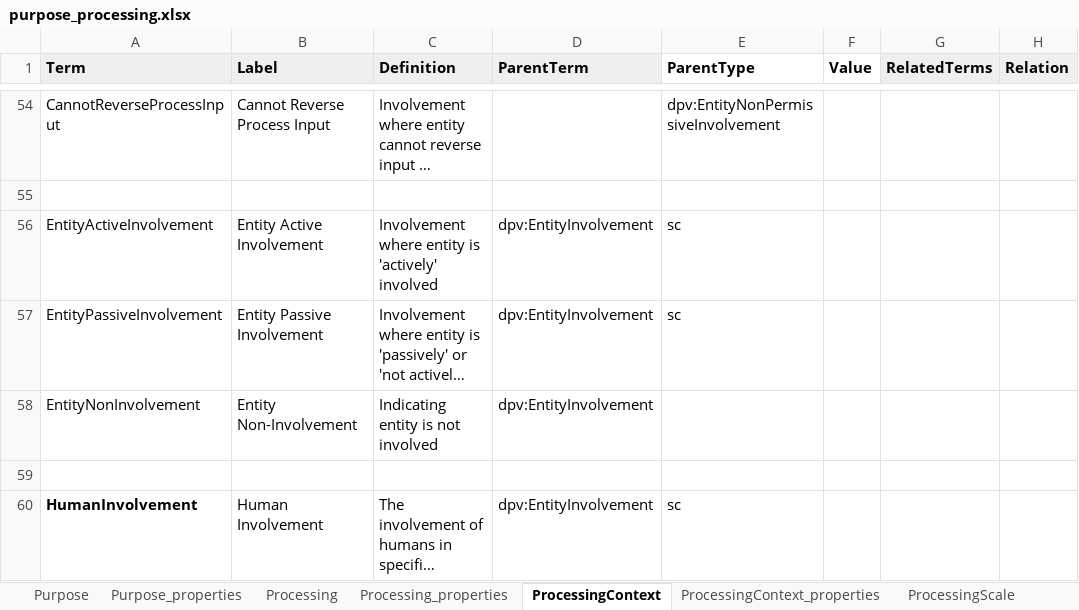
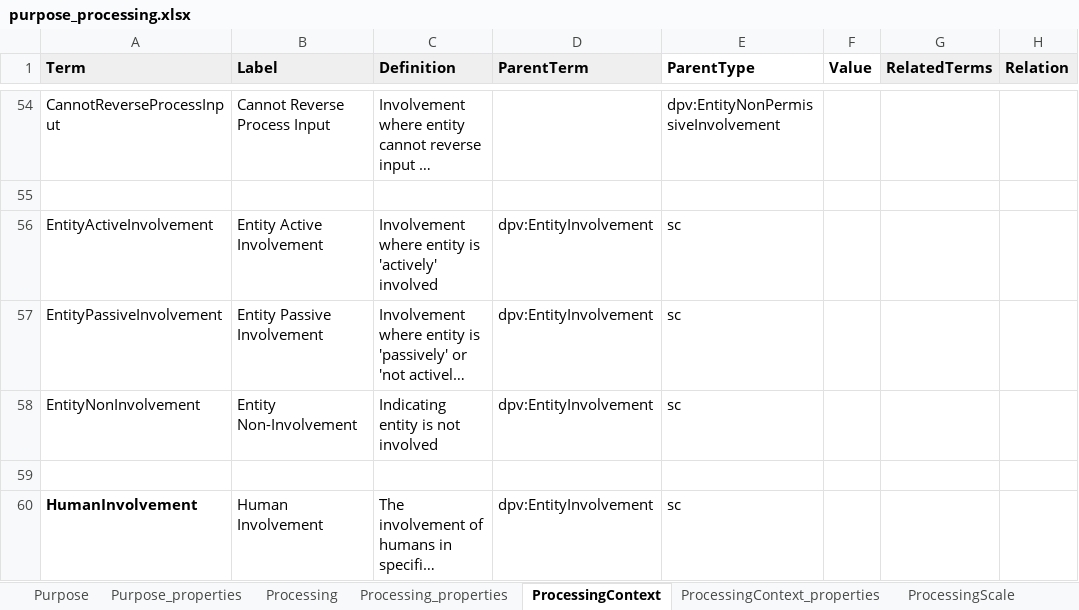
Before and after one commit to w3c/dpv, an Excel workbook: code/vocab_csv/purpose_processing.xlsx, sheet ProcessingContext, drawn as a sheet; only a part is shown, gaps mark what is left out; long unchanged cells end in …; values as stored, in another font and other column widths than the file's, no borders; charts and pictures and conditional formats not drawn; the diff names each change by its address in the sheet, - before the commit and + after, or states it on an @@ line.

Commit message:
fix DPV Processing Context parent class/property
- DPV Processing Context EntityNonInvolvement did not have
  EntityInvolvement asserted as parent concept
- Same as above, hasActiveEntity, hasPassiveEntity, hasNonInvolvedEntity
  did not have hasEntity asserted as parent property

```diff
--- a/code/vocab_csv/purpose_processing.xlsx (sheet ProcessingContext)
+++ b/code/vocab_csv/purpose_processing.xlsx (sheet ProcessingContext)
-E58 (ParentType): (empty)
+E58 (ParentType): sc
```
Also changed, not shown: sheet ProcessingContext_properties, 2 other files.
